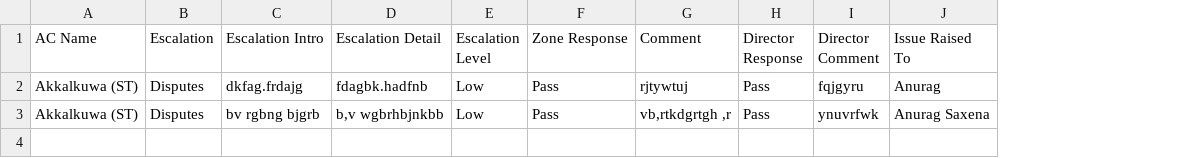
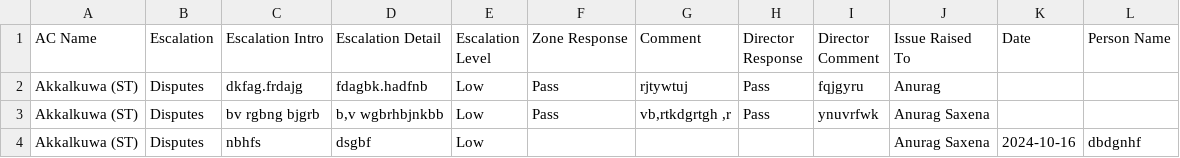
Before and after one commit to aaaddditya/PMU, a CSV file: mla_activities.csv, drawn as a sheet; the diff names each change by its address in the sheet, - before the commit and + after, or states it on an @@ line.

```diff
--- a/mla_activities.csv
+++ b/mla_activities.csv
+column K (Date), empty
+column L (Person Name), empty
+row 4: Akkalkuwa (ST) | Disputes | nbhfs | dsgbf | Low |  |  |  |  | Anurag Saxena | 2024-10-16 | dbdgnhf
```
Also changed, not shown: 2 other files.
